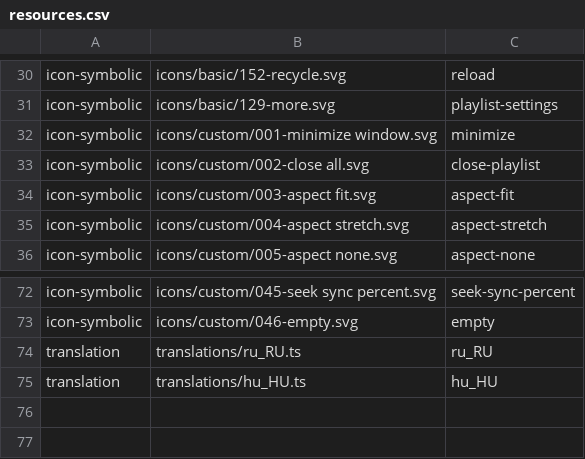
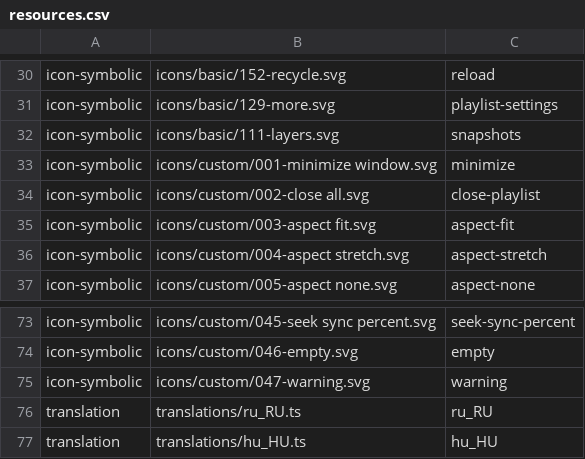
Before and after one commit to vzhd1701/gridplayer, a CSV file: resources/resources.csv, drawn as a sheet; only a part is shown, gaps mark what is left out; the diff names each change by its address in the sheet, - before the commit and + after, or states it on an @@ line.

Commit message:
feat: add support for making playlist state snapshots

```diff
--- a/resources/resources.csv
+++ b/resources/resources.csv
+row 32: icon-symbolic | icons/basic/111-layers.svg | snapshots
+row 75: icon-symbolic | icons/custom/047-warning.svg | warning
```
Also changed, not shown: 15 other files.
